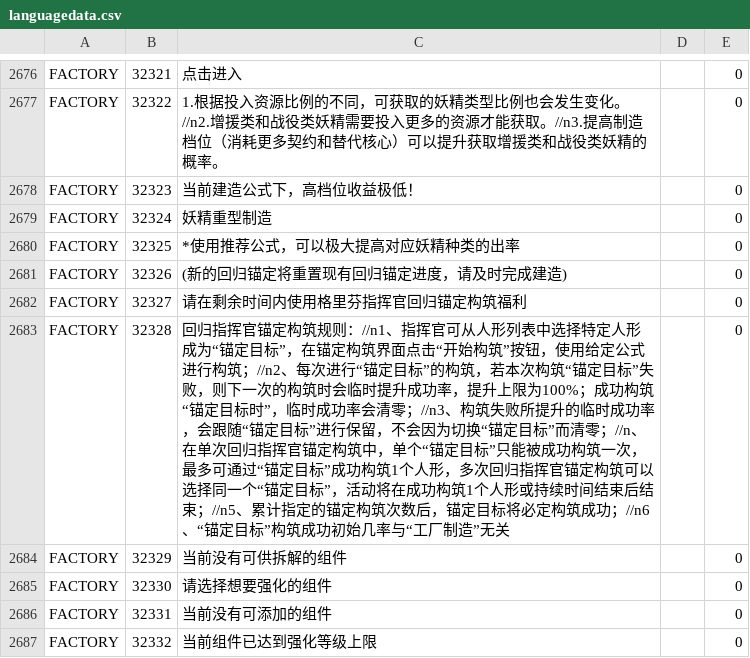
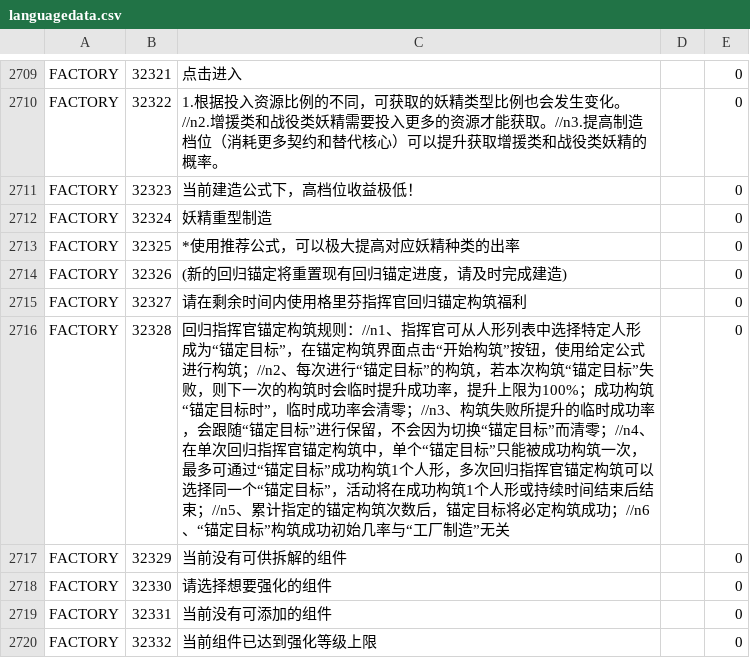
Before and after one commit to gf-data-tools/gf-data-ch, a CSV file: asset/textdata/language/languagedata.csv, drawn as a sheet; only a part is shown, gaps mark what is left out; the diff covers the shown part only.

```diff
--- a/asset/textdata/language/languagedata.csv
+++ b/asset/textdata/language/languagedata.csv
@@ -2682,3 +2715,3 @@ FACTORY,32326,(新的回归锚定将重置现有回归锚定进度，请及时
 FACTORY,32327,请在剩余时间内使用格里芬指挥官回归锚定构筑福利,,0
-FACTORY,32328,回归指挥官锚定构筑规则：//n1、指挥官可从人形列表中选择特定人形成为“锚定目标”，在锚定构筑界面点击“开始构筑”按钮，使用给定公式进行构筑；//n2、每次进行“锚定目标”的构筑，若本次构筑“锚定目标”失败，则下一次的构筑时会临时提升成功率，提升上限为100%；成功构筑“锚定目标时”，临时成功率会清零；//n3、构筑失败所提升的临时成功率，会跟随“锚定目标”进行保留，不会因为切换“锚定目标”而清零；//n、在单次回归指挥官锚定构筑中，单个“锚定目标”只能被成功构筑一次，最多可通过“锚定目标”成功构筑1个人形，多次回归指挥官锚定构筑可以选择同一个“锚定目标”，活动将在成功构筑1个人形或持续时间结束后结束；//n5、累计指定的锚定构筑次数后，锚定目标将必定构筑成功；//n6、“锚定目标”构筑成功初始几率与“工厂制造”无关,,0
+FACTORY,32328,回归指挥官锚定构筑规则：//n1、指挥官可从人形列表中选择特定人形成为“锚定目标”，在锚定构筑界面点击“开始构筑”按钮，使用给定公式进行构筑；//n2、每次进行“锚定目标”的构筑，若本次构筑“锚定目标”失败，则下一次的构筑时会临时提升成功率，提升上限为100%；成功构筑“锚定目标时”，临时成功率会清零；//n3、构筑失败所提升的临时成功率，会跟随“锚定目标”进行保留，不会因为切换“锚定目标”而清零；//n4、在单次回归指挥官锚定构筑中，单个“锚定目标”只能被成功构筑一次，最多可通过“锚定目标”成功构筑1个人形，多次回归指挥官锚定构筑可以选择同一个“锚定目标”，活动将在成功构筑1个人形或持续时间结束后结束；//n5、累计指定的锚定构筑次数后，锚定目标将必定构筑成功；//n6、“锚定目标”构筑成功初始几率与“工厂制造”无关,,0
 FACTORY,32329,当前没有可供拆解的组件,,0
```
Also changed, not shown: 36 added rows and 3 edited cells elsewhere in this file, 58 other files.
